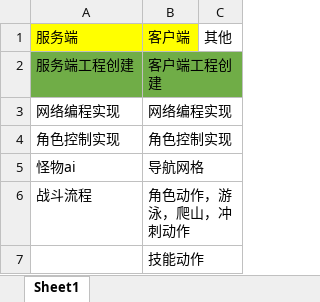
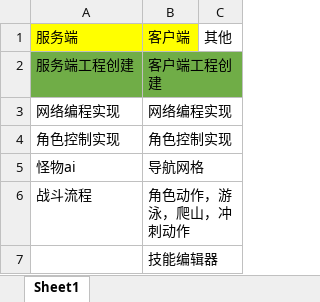
Before and after one commit to lukaozi/MetaGame, an Excel workbook: 开发计划.xlsx, sheet Sheet1, drawn as a sheet; values as stored, in another font and other column widths than the file's, no borders; the diff names each change by its address in the sheet, - before the commit and + after, or states it on an @@ line.

Commit message:
KAIFA JIHUA

```diff
--- a/开发计划.xlsx (sheet Sheet1)
+++ b/开发计划.xlsx (sheet Sheet1)
-B7: 技能动作
+B7: 技能编辑器
```
